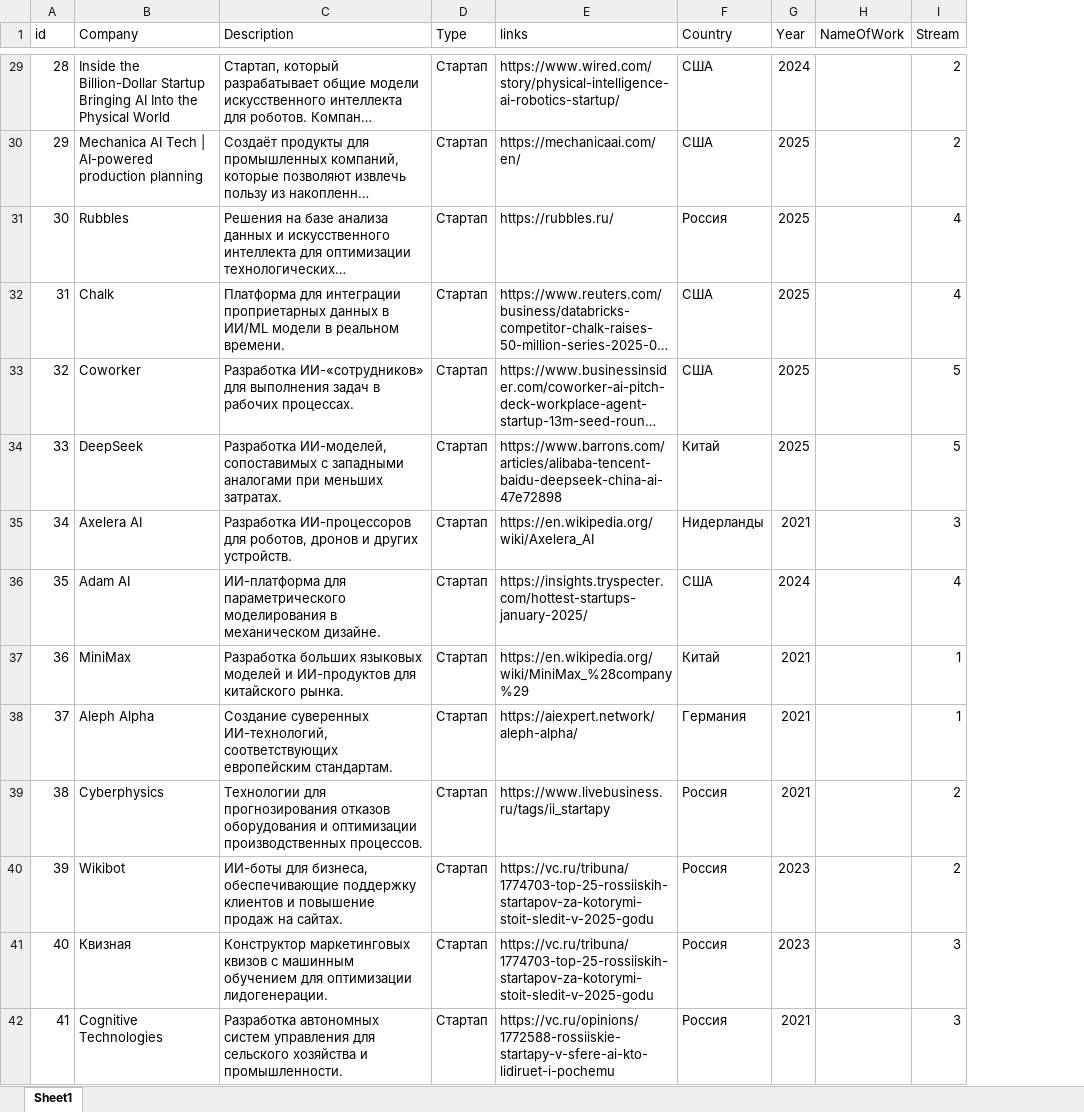
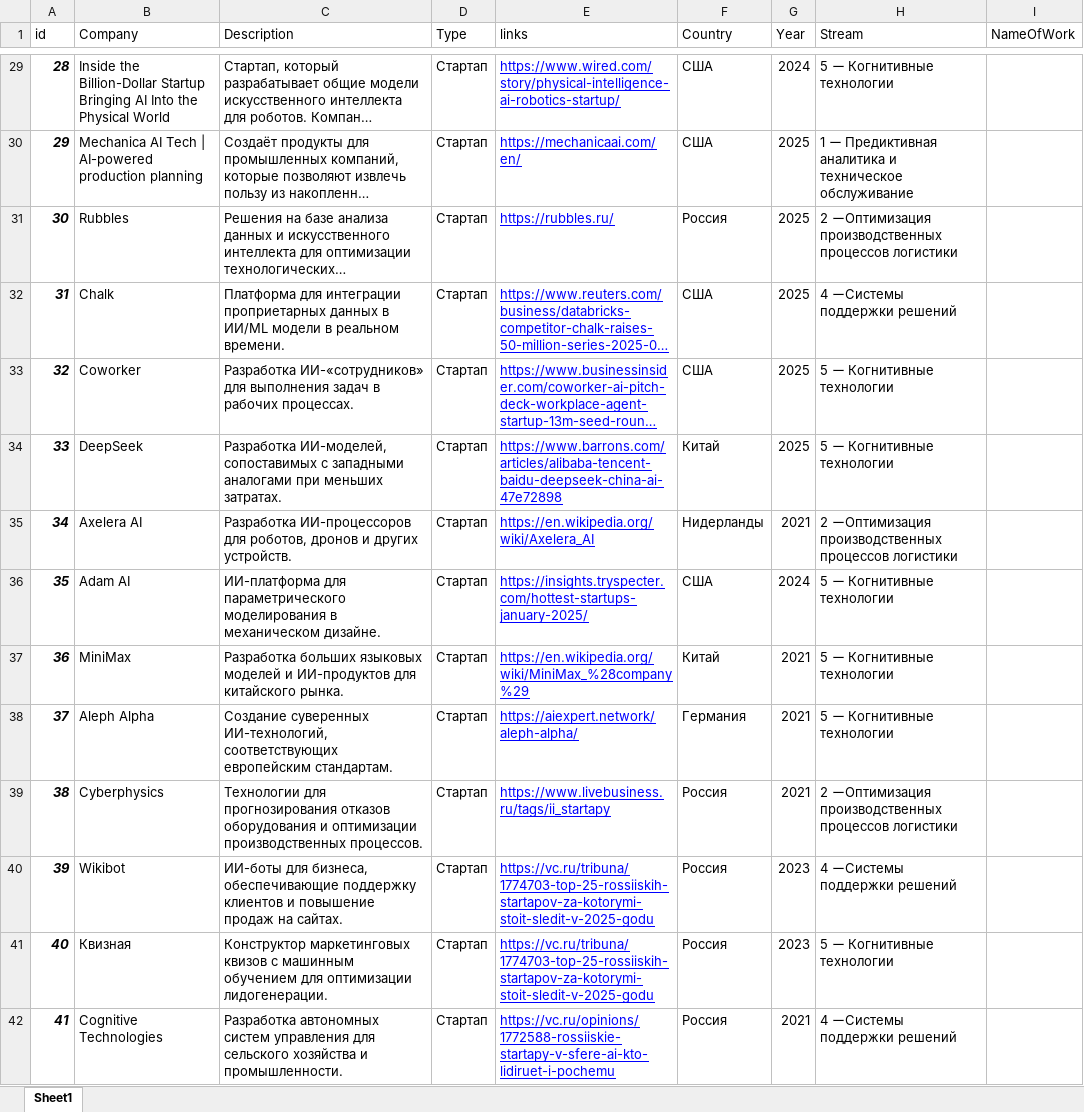
Before and after one commit to PaPasha00/SchemaNikita, an Excel workbook: public/newData.xlsx, sheet Sheet1, drawn as a sheet; only a part is shown, gaps mark what is left out; long unchanged cells end in …; values as stored, in another font and other column widths than the file's, no borders; removed rows and columns are numbered as before the commit, all else as after; the diff covers the shown part only; the diff names each change by its address in the sheet, - before the commit and + after, or states it on an @@ line.

```diff
--- a/public/newData.xlsx (sheet Sheet1)
+++ b/public/newData.xlsx (sheet Sheet1)
+column H (Stream), rows 29-42: 5 ー Когнитивные технологии | 1 ー Предиктивная аналитика и техническое обслуживание | 2 ーОптимизация производственных процессов логистики | 4 ーСистемы поддержки решений | 5 ー Когнитивные технологии | 5 ー Когнитивные технологии | 2 ーОптимизация производственных процессов логистики | 5 ー Когнитивные технологии | 5 ー Когнитивные технологии | 5 ー Когнитивные технологии | 2 ーОптимизация производственных процессов логистики | 4 ーСистемы поддержки решений | 5 ー Когнитивные технологии | 4 ーСистемы поддержки решений
-column I (Stream), rows 29-42: 2 | 2 | 4 | 4 | 5 | 5 | 3 | 4 | 1 | 1 | 2 | 2 | 3 | 3
@@ A29:A42 bold: off → on, italic: off → on @@
@@ E29:E42 underline: off → on, text colour: black → #0000FF @@
```
Also changed, not shown: 30 added rows, 9 edited cells and cell formats elsewhere in this sheet, 3 other files.
